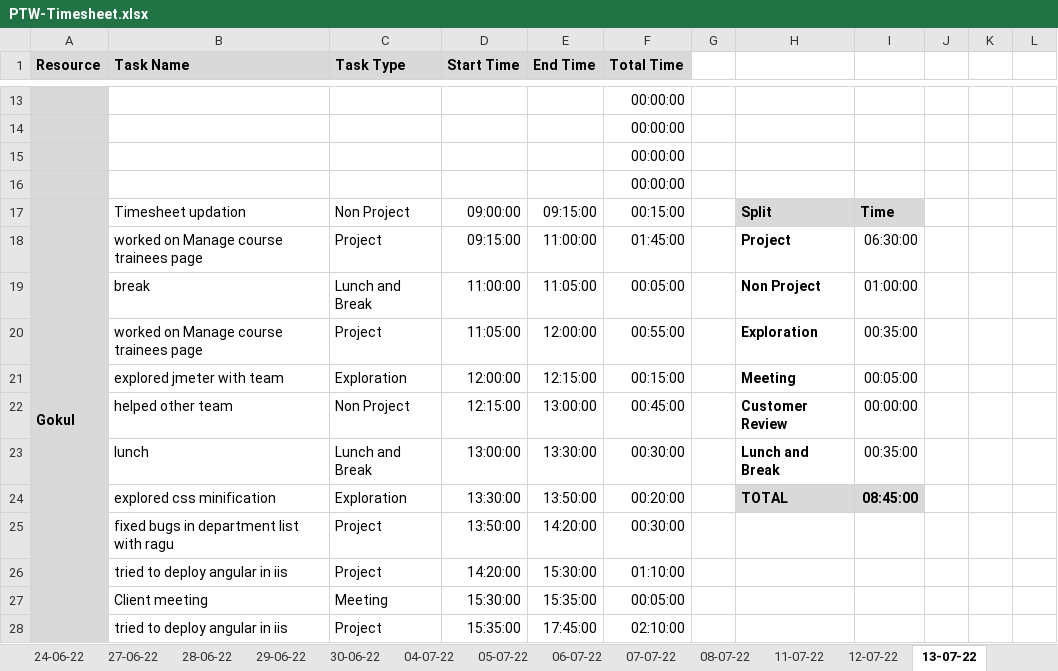
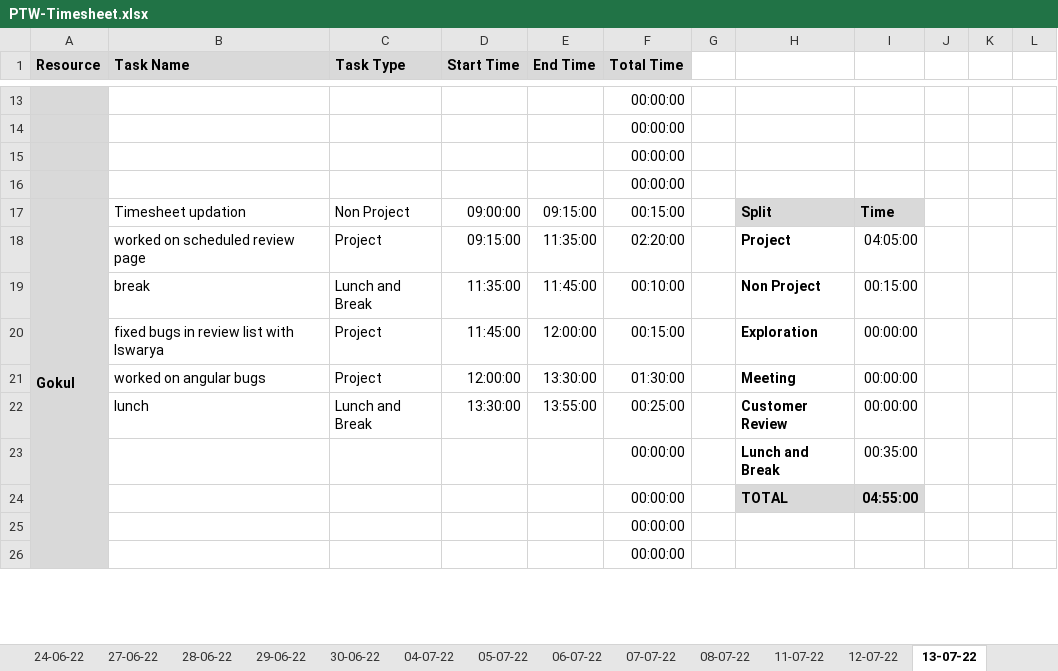
Before and after one commit to TEAM-EUPHORIA/TEAM-EUPHORIA-TMS, an Excel workbook: Process/Timesheet/PTW-Timesheet.xlsx, sheet 13-07-22, drawn as a sheet; only a part is shown, gaps mark what is left out; values as stored, in another font and other column widths than the file's, no borders; conditional formats not drawn; removed rows and columns are numbered as before the commit, all else as after; rows hold the shown columns only; the diff covers the shown part only; the diff names each change by its address in the sheet, - before the commit and + after, or states it on an @@ line.

```diff
--- a/Process/Timesheet/PTW-Timesheet.xlsx (sheet 13-07-22)
+++ b/Process/Timesheet/PTW-Timesheet.xlsx (sheet 13-07-22)
-B18 (Task Name): worked on Manage course trainees page
+B18 (Task Name): worked on scheduled review page
-E18 (End Time): 11:00:00
+E18 (End Time): 11:35:00
-F18 (Total Time): 01:45:00
+F18 (Total Time): 02:20:00
-I18: 06:30:00
+I18: 04:05:00
-D19 (Start Time): 11:00:00
+D19 (Start Time): 11:35:00
-E19 (End Time): 11:05:00
+E19 (End Time): 11:45:00
-F19 (Total Time): 00:05:00
+F19 (Total Time): 00:10:00
-I19: 01:00:00
+I19: 00:15:00
-B20 (Task Name): worked on Manage course trainees page
+B20 (Task Name): fixed bugs in review list with Iswarya
-D20 (Start Time): 11:05:00
+D20 (Start Time): 11:45:00
-F20 (Total Time): 00:55:00
+F20 (Total Time): 00:15:00
-I20: 00:35:00
+I20: 00:00:00
-B21 (Task Name): explored jmeter with team
+B21 (Task Name): worked on angular bugs
-C21 (Task Type): Exploration
+C21 (Task Type): Project
-E21 (End Time): 12:15:00
+E21 (End Time): 13:30:00
-F21 (Total Time): 00:15:00
+F21 (Total Time): 01:30:00
-I21: 00:05:00
+I21: 00:00:00
-row 22:  | helped other team | Non Project | 12:15:00 | 13:00:00 | 00:45:00 |  | Customer Review | 00:00:00
-D22 (Start Time): 13:00:00
+D22 (Start Time): 13:30:00
-E22 (End Time): 13:30:00
+E22 (End Time): 13:55:00
-F22 (Total Time): 00:30:00
+F22 (Total Time): 00:25:00
-H22: Lunch and Break
+H22: Customer Review
-I22: 00:35:00
+I22: 00:00:00
-row 24:  | explored css minification | Exploration | 13:30:00 | 13:50:00 | 00:20:00 |  | TOTAL | 08:45:00
-row 25:  | fixed bugs in department list with ragu | Project | 13:50:00 | 14:20:00 | 00:30:00
-row 26:  | tried to deploy angular in iis | Project | 14:20:00 | 15:30:00 | 01:10:00
-row 27:  | Client meeting | Meeting | 15:30:00 | 15:35:00 | 00:05:00
-row 28:  | tried to deploy angular in iis | Project | 15:35:00 | 17:45:00 | 02:10:00
+row 23:  |  |  |  |  | 00:00:00 |  | Lunch and Break | 00:35:00
+row 24:  |  |  |  |  | 00:00:00 |  | TOTAL | 04:55:00
@@ row 61 moved to row 25: 00:00:00 @@
+row 26:  |  |  |  |  | 00:00:00
```
Also changed, not shown: 25 added rows, 22 removed rows, 105 edited cells, cell formats and merged cells elsewhere in this sheet, formulas that keep their value.
